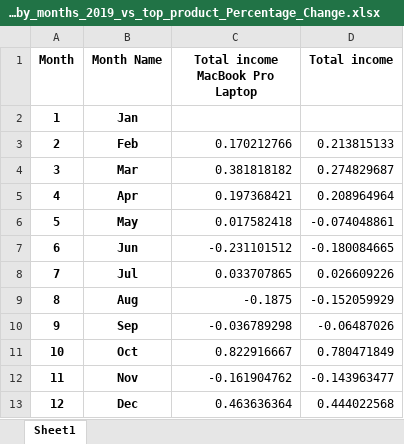
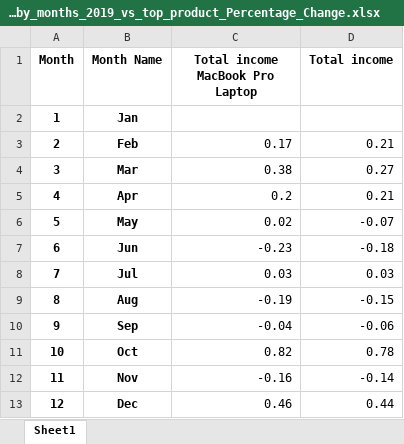
Before and after one commit to CezaryPukownikImpakt/ZadanieSales, an Excel workbook: rozwiazania/Szymon_Grzebyta/Task3_Line_plot_by_months_2019_vs_top_product_Percentage_Change.xlsx, sheet Sheet1, drawn as a sheet; values as stored, in another font and other column widths than the file's, no borders; the diff names each change by its address in the sheet, - before the commit and + after, or states it on an @@ line.

```diff
--- a/rozwiazania/Szymon_Grzebyta/Task3_Line_plot_by_months_2019_vs_top_product_Percentage_Change.xlsx (sheet Sheet1)
+++ b/rozwiazania/Szymon_Grzebyta/Task3_Line_plot_by_months_2019_vs_top_product_Percentage_Change.xlsx (sheet Sheet1)
-C3 (Total income MacBook Pro Laptop): 0.170212766
+C3 (Total income MacBook Pro Laptop): 0.17
-D3 (Total income): 0.213815133
+D3 (Total income): 0.21
-C4 (Total income MacBook Pro Laptop): 0.381818182
+C4 (Total income MacBook Pro Laptop): 0.38
-D4 (Total income): 0.274829687
+D4 (Total income): 0.27
-C5 (Total income MacBook Pro Laptop): 0.197368421
+C5 (Total income MacBook Pro Laptop): 0.2
-D5 (Total income): 0.208964964
+D5 (Total income): 0.21
-C6 (Total income MacBook Pro Laptop): 0.017582418
+C6 (Total income MacBook Pro Laptop): 0.02
-D6 (Total income): -0.074048861
+D6 (Total income): -0.07
-C7 (Total income MacBook Pro Laptop): -0.231101512
+C7 (Total income MacBook Pro Laptop): -0.23
-D7 (Total income): -0.180084665
+D7 (Total income): -0.18
-C8 (Total income MacBook Pro Laptop): 0.033707865
+C8 (Total income MacBook Pro Laptop): 0.03
-D8 (Total income): 0.026609226
+D8 (Total income): 0.03
-C9 (Total income MacBook Pro Laptop): -0.1875
+C9 (Total income MacBook Pro Laptop): -0.19
-D9 (Total income): -0.152059929
+D9 (Total income): -0.15
-C10 (Total income MacBook Pro Laptop): -0.036789298
+C10 (Total income MacBook Pro Laptop): -0.04
-D10 (Total income): -0.06487026
+D10 (Total income): -0.06
-C11 (Total income MacBook Pro Laptop): 0.822916667
+C11 (Total income MacBook Pro Laptop): 0.82
-D11 (Total income): 0.780471849
+D11 (Total income): 0.78
-C12 (Total income MacBook Pro Laptop): -0.161904762
+C12 (Total income MacBook Pro Laptop): -0.16
-D12 (Total income): -0.143963477
+D12 (Total income): -0.14
-C13 (Total income MacBook Pro Laptop): 0.463636364
+C13 (Total income MacBook Pro Laptop): 0.46
-D13 (Total income): 0.444022568
+D13 (Total income): 0.44
```
Also changed, not shown: rozwiazania/Szymon_Grzebyta/Task1.xlsx, rozwiazania/Szymon_Grzebyta/Task2.xlsx, 9 other files.
